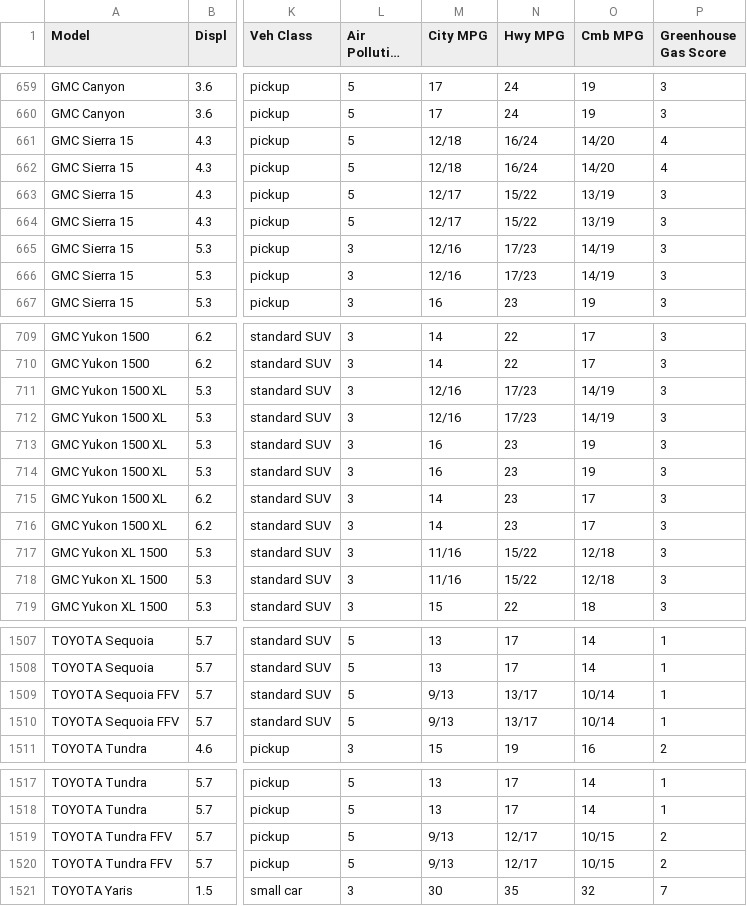
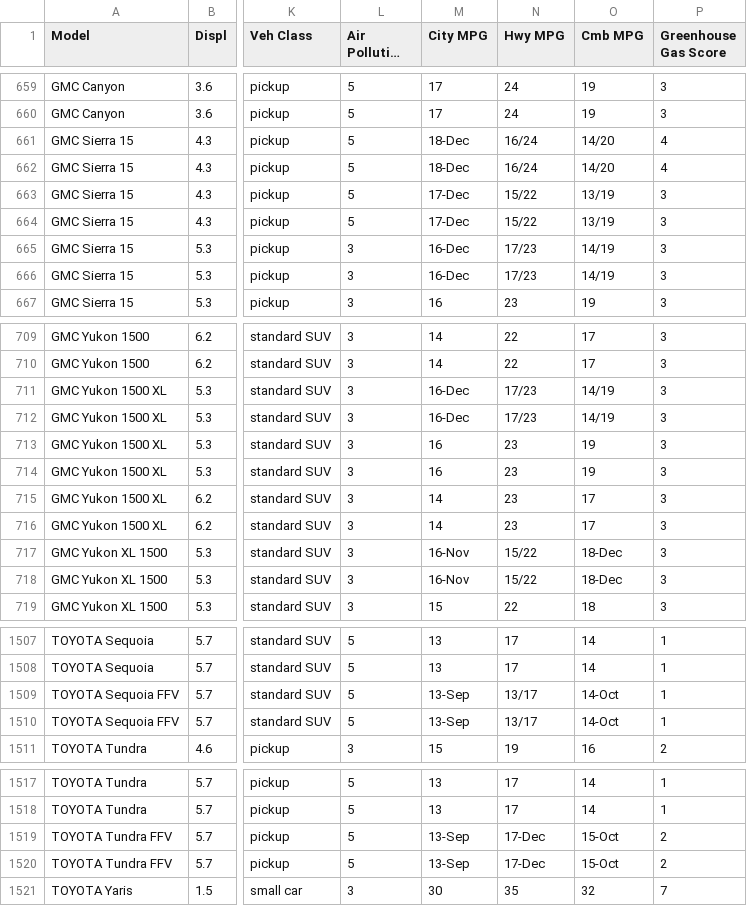
Before and after one commit to ideaguy3d/python-practice, a CSV file: data-analysis/data/all_alpha_18.csv, drawn as a sheet; only a part is shown, gaps mark what is left out; long unchanged cells end in …; the diff covers the shown part only; the diff names each change by its address in the sheet, - before the commit and + after, or states it on an @@ line.

```diff
--- a/data-analysis/data/all_alpha_18.csv
+++ b/data-analysis/data/all_alpha_18.csv
-M661:M662 (City MPG): 12/18
+M661:M662 (City MPG): 18-Dec
-M663:M664 (City MPG): 12/17
+M663:M664 (City MPG): 17-Dec
-M665:M666 (City MPG): 12/16
+M665:M666 (City MPG): 16-Dec
-M711:M712 (City MPG): 12/16
+M711:M712 (City MPG): 16-Dec
-M717:M718 (City MPG): 11/16
+M717:M718 (City MPG): 16-Nov
-O717:O718 (Cmb MPG): 12/18
+O717:O718 (Cmb MPG): 18-Dec
-M1509:M1510 (City MPG): 9/13
+M1509:M1510 (City MPG): 13-Sep
-O1509:O1510 (Cmb MPG): 10/14
+O1509:O1510 (Cmb MPG): 14-Oct
-M1519:M1520 (City MPG): 9/13
+M1519:M1520 (City MPG): 13-Sep
-N1519:N1520 (Hwy MPG): 12/17
+N1519:N1520 (Hwy MPG): 17-Dec
-O1519:O1520 (Cmb MPG): 10/15
+O1519:O1520 (Cmb MPG): 15-Oct
```
Also changed, not shown: 21 edited cells elsewhere in this file, 6 other files.
